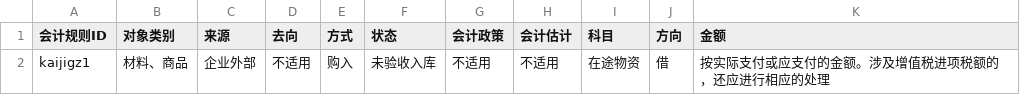
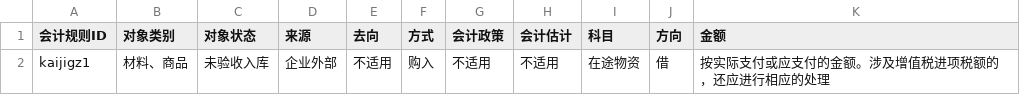
Before and after one commit to Ceheps/first_construction, a CSV file: 会计规则.csv, drawn as a sheet; removed rows and columns are numbered as before the commit, all else as after; the diff names each change by its address in the sheet, - before the commit and + after, or states it on an @@ line.

Commit message:
Update 会计规则.csv

```diff
--- a/会计规则.csv
+++ b/会计规则.csv
+column C (对象状态), row 2: 未验收入库
-column F (状态), row 2: 未验收入库
```
